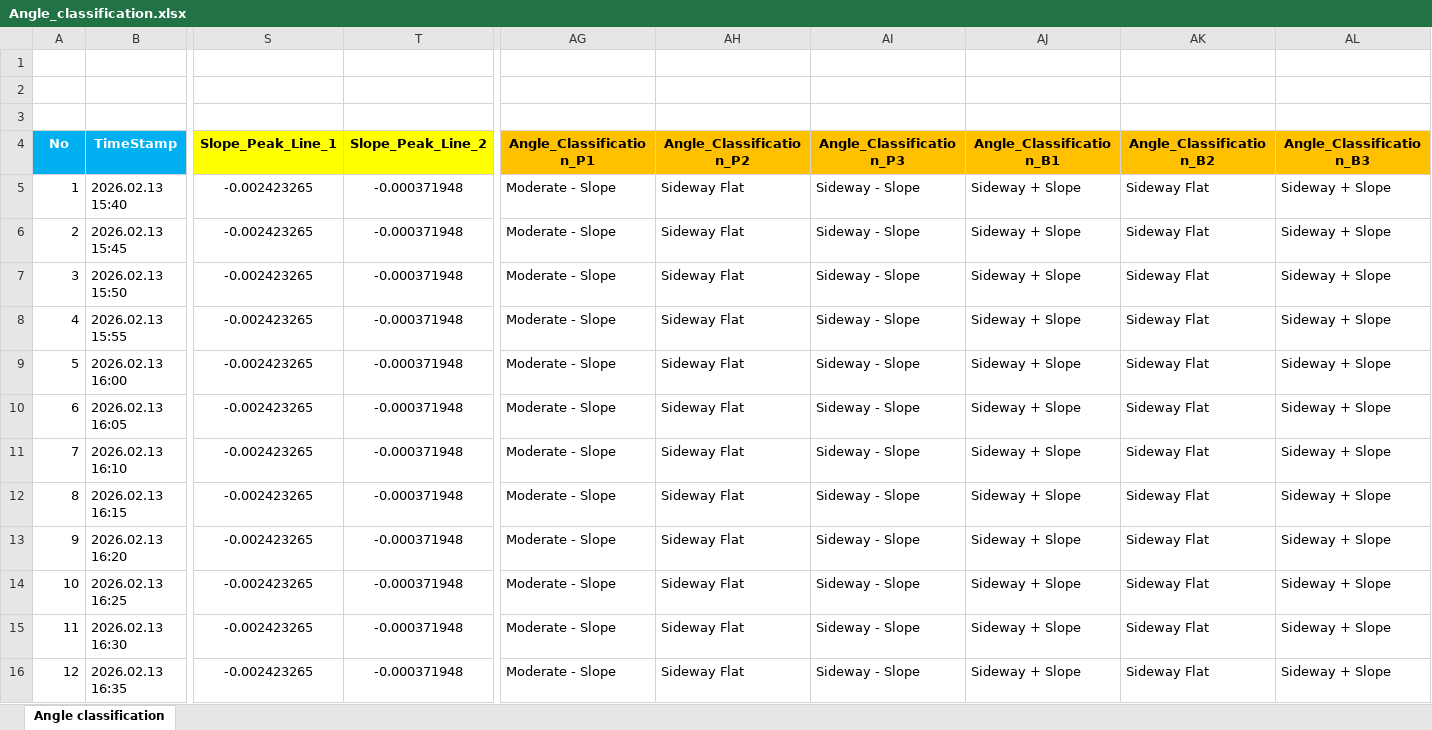
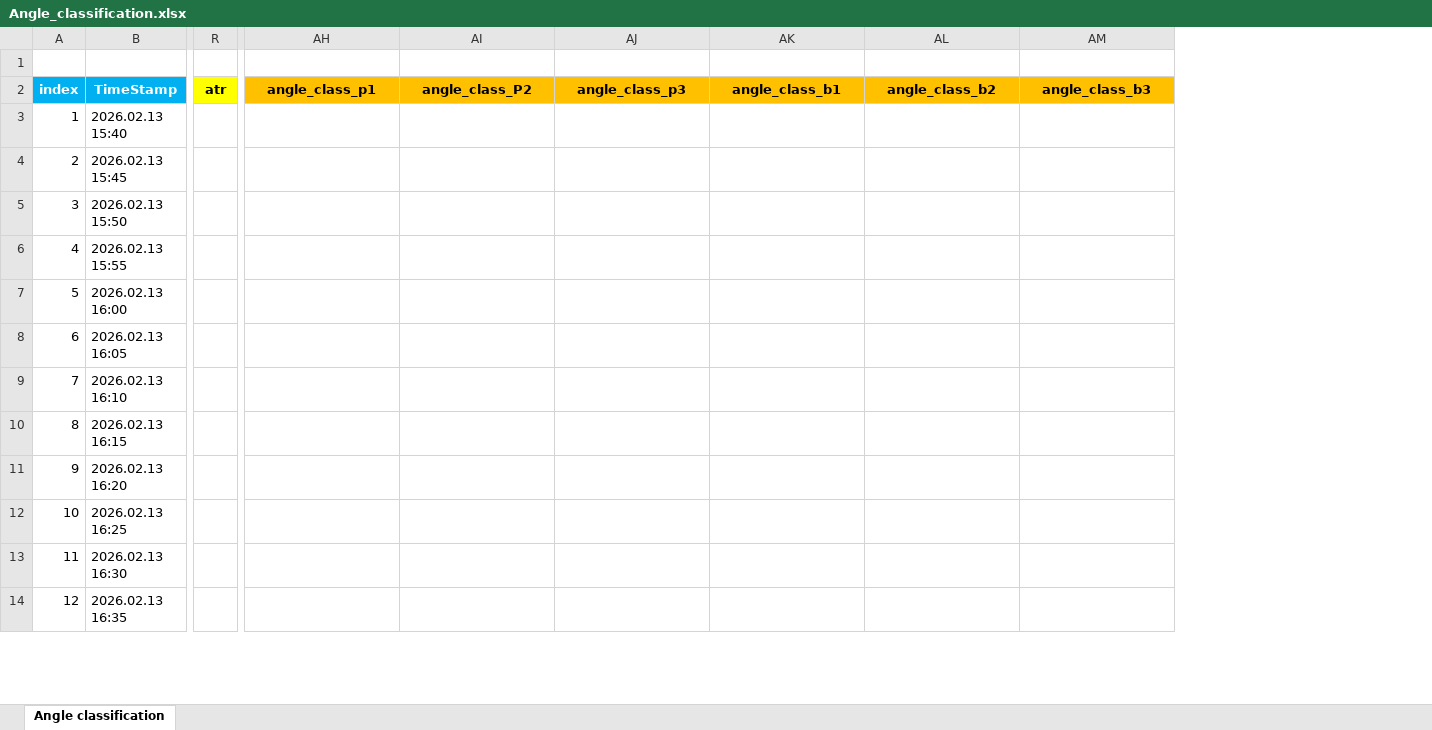
Before and after one commit to ripper7375/trading-alerts-saas-public, an Excel workbook: excel-calculation/excel-model/Angle_classification.xlsx, sheet Angle classification, drawn as a sheet; only a part is shown, gaps mark what is left out; values as stored, in another font and other column widths than the file's, no borders; removed rows and columns are numbered as before the commit, all else as after; rows hold the shown columns only; the diff covers the shown part only; the diff names each change by its address in the sheet, - before the commit and + after, or states it on an @@ line.

```diff
--- a/excel-calculation/excel-model/Angle_classification.xlsx (sheet Angle classification)
+++ b/excel-calculation/excel-model/Angle_classification.xlsx (sheet Angle classification)
+column R (atr), empty
-column S (Slope_Peak_Line_1), rows 5-16: all -0.002423265
-column T (Slope_Peak_Line_2), rows 5-16: all -0.000371948
-row 1: (empty)
-row 2: (empty)
@@ column A (index) renumbered in row 2 @@
-AH2: Angle_Classification_P1
+AH2: angle_class_p1
-AI2: Angle_Classification_P2
+AI2: angle_class_P2
-AJ2: Angle_Classification_P3
+AJ2: angle_class_p3
-AK2: Angle_Classification_B1
+AK2: angle_class_b1
-AL2: Angle_Classification_B2
+AL2: angle_class_b2
-AM2: Angle_Classification_B3
+AM2: angle_class_b3
-AH3:AH14 (angle_class_p1): Moderate - Slope
+AH3:AH14 (angle_class_p1): (empty)
-AI3:AI14 (angle_class_P2): Sideway Flat
+AI3:AI14 (angle_class_P2): (empty)
-AJ3:AJ14 (angle_class_p3): Sideway - Slope
+AJ3:AJ14 (angle_class_p3): (empty)
-AK3:AK14 (angle_class_b1): Sideway + Slope
+AK3:AK14 (angle_class_b1): (empty)
-AL3:AL14 (angle_class_b2): Sideway Flat
+AL3:AL14 (angle_class_b2): (empty)
-AM3:AM14 (angle_class_b3): Sideway + Slope
+AM3:AM14 (angle_class_b3): (empty)
```
Also changed, not shown: 12 added columns, 10 removed columns and 196 edited cells elsewhere in this sheet, formulas that keep their value, excel-calculation/data-import-to-excel/XAUUSD_M5_AllData.xlsx, excel-calculation/excel-model/Important_high_low.xlsx, 30 other files.
